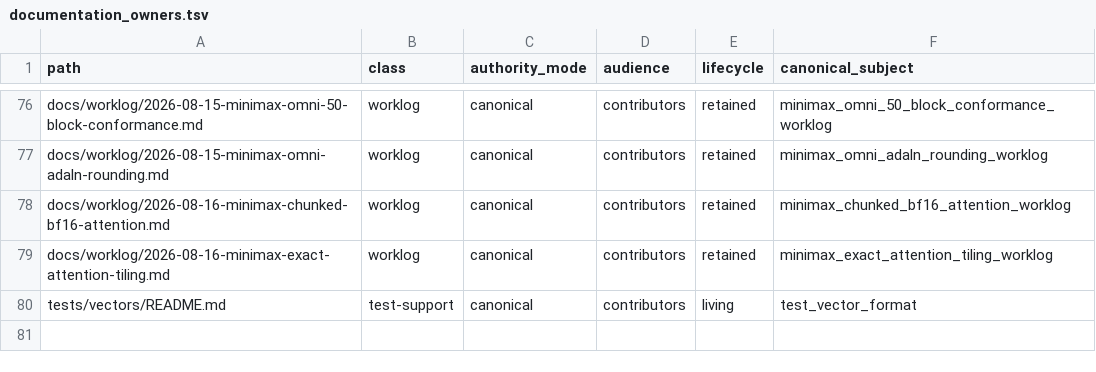
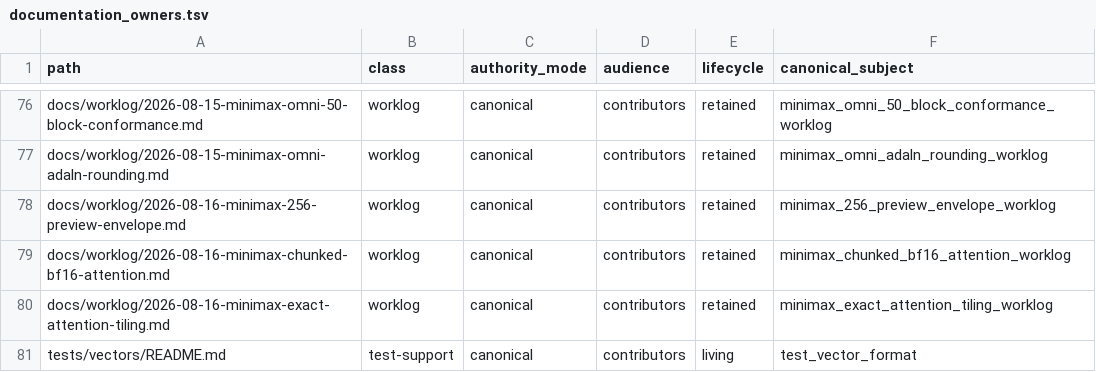
Before and after one commit to yailabs/clori, a TSV file: config/documentation_owners.tsv, drawn as a sheet; only a part is shown, gaps mark what is left out.

Commit message:
docs(minimax): record 256 preview conformance

```diff
--- a/config/documentation_owners.tsv
+++ b/config/documentation_owners.tsv
@@ -77,2 +77,3 @@ docs/worklog/2026-08-15-minimax-omni-50-block-conformance.md	worklog	canonical	c
 docs/worklog/2026-08-15-minimax-omni-adaln-rounding.md	worklog	canonical	contributors	retained	minimax_omni_adaln_rounding_worklog
+docs/worklog/2026-08-16-minimax-256-preview-envelope.md	worklog	canonical	contributors	retained	minimax_256_preview_envelope_worklog
 docs/worklog/2026-08-16-minimax-chunked-bf16-attention.md	worklog	canonical	contributors	retained	minimax_chunked_bf16_attention_worklog
```
Also changed, not shown: 1 other file.
